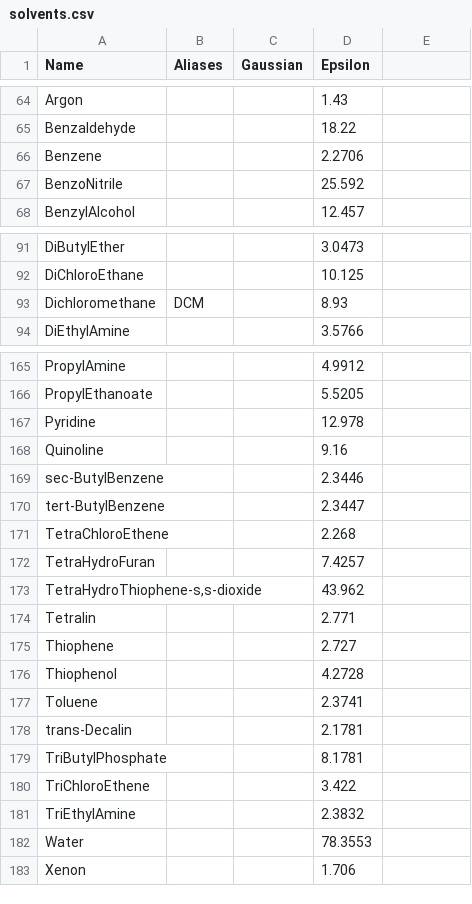
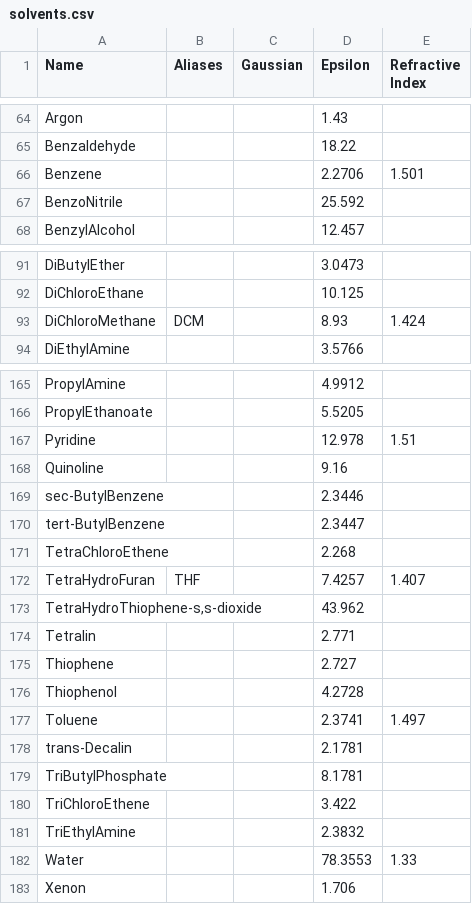
Before and after one commit to Digichem-Project/digichem-core, a CSV file: digichem/data/solvents.csv, drawn as a sheet; only a part is shown, gaps mark what is left out; the diff covers the shown part only.

Commit message:
Added some initial refractive indices for solvents

```diff
--- a/digichem/data/solvents.csv
+++ b/digichem/data/solvents.csv
@@ -1 +1 @@
-Name,Aliases,Gaussian,Epsilon
+Name,Aliases,Gaussian,Epsilon,Refractive Index
@@ -66 +66 @@ Benzaldehyde,,,18.22
-Benzene,,,2.2706
+Benzene,,,2.2706,1.501
@@ -93 +93 @@ DiChloroEthane,,,10.125
-Dichloromethane,DCM,,8.93
+DiChloroMethane,DCM,,8.93,1.424
@@ -167 +167 @@ PropylEthanoate,,,5.5205
-Pyridine,,,12.978
+Pyridine,,,12.978,1.51
@@ -172 +172 @@ TetraChloroEthene,,,2.268
-TetraHydroFuran,,,7.4257
+TetraHydroFuran,THF,,7.4257,1.407
@@ -177 +177 @@ Thiophenol,,,4.2728
-Toluene,,,2.3741
+Toluene,,,2.3741,1.497
@@ -182 +182 @@ TriEthylAmine,,,2.3832
-Water,,,78.3553
+Water,,,78.3553,1.33
```
Also changed, not shown: 13 edited cells elsewhere in this file.
